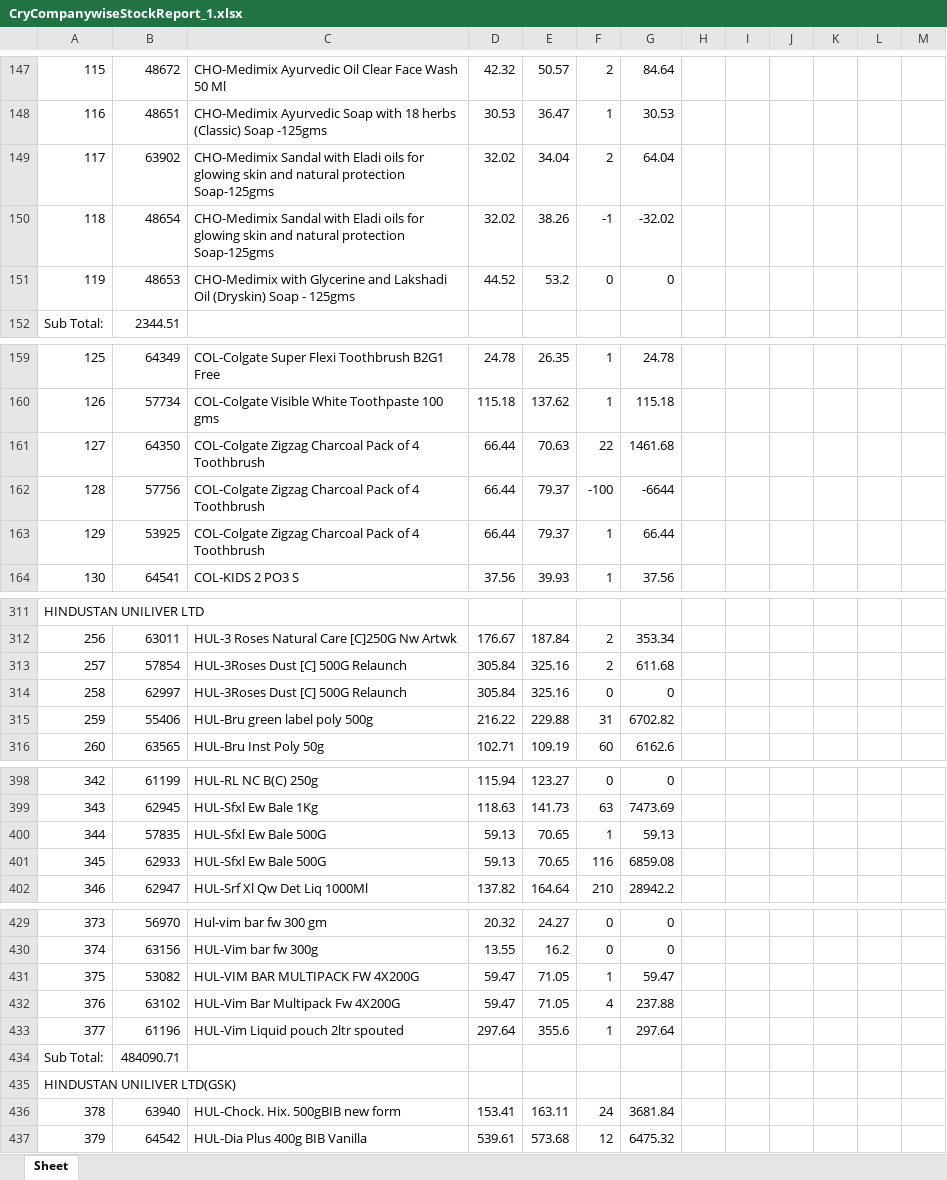
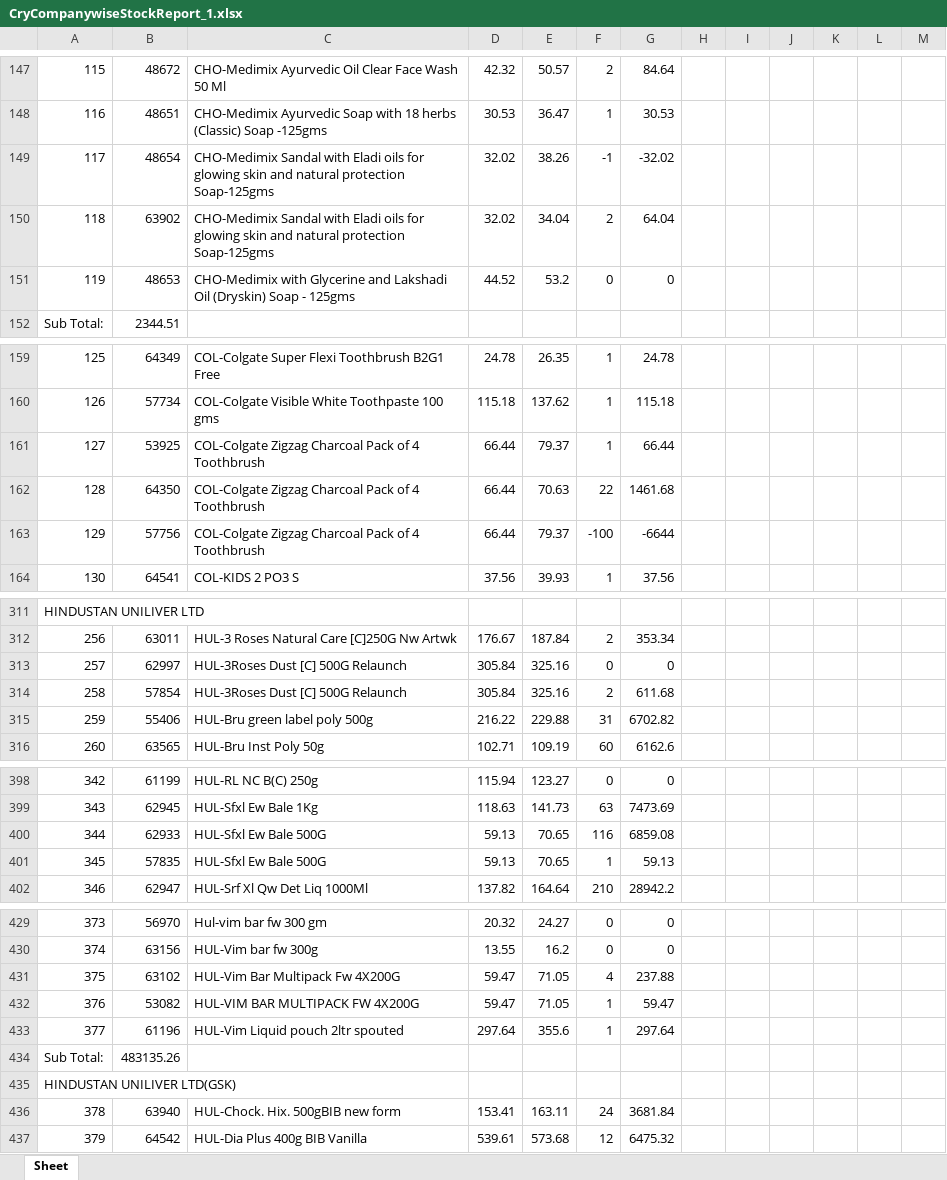
Before and after one commit to PC-Canteen/pc_canteen, an Excel workbook: CryCompanywiseStockReport_1.xlsx, sheet Sheet, drawn as a sheet; only a part is shown, gaps mark what is left out; values as stored, in another font and other column widths than the file's, no borders; removed rows and columns are numbered as before the commit, all else as after; the diff covers the shown part only; the diff names each change by its address in the sheet, - before the commit and + after, or states it on an @@ line.

```diff
--- a/CryCompanywiseStockReport_1.xlsx (sheet Sheet)
+++ b/CryCompanywiseStockReport_1.xlsx (sheet Sheet)
-row 149: 117 | 63902 | CHO-Medimix Sandal with Eladi oils for glowing skin and natural protection Soap-125gms | 32.02 | 34.04 | 2 | 64.04
-A149: 118
+A149: 117
+row 150: 118 | 63902 | CHO-Medimix Sandal with Eladi oils for glowing skin and natural protection Soap-125gms | 32.02 | 34.04 | 2 | 64.04
+row 161: 127 | 53925 | COL-Colgate Zigzag Charcoal Pack of 4 Toothbrush | 66.44 | 79.37 | 1 | 66.44
-A162: 127
+A162: 128
-A163: 128
+A163: 129
-row 163: 129 | 53925 | COL-Colgate Zigzag Charcoal Pack of 4 Toothbrush | 66.44 | 79.37 | 1 | 66.44
-row 313: 257 | 57854 | HUL-3Roses Dust [C] 500G Relaunch | 305.84 | 325.16 | 2 | 611.68
-A313: 258
+A313: 257
+row 314: 258 | 57854 | HUL-3Roses Dust [C] 500G Relaunch | 305.84 | 325.16 | 2 | 611.68
-row 400: 344 | 57835 | HUL-Sfxl Ew Bale 500G | 59.13 | 70.65 | 1 | 59.13
-A400: 345
+A400: 344
+row 401: 345 | 57835 | HUL-Sfxl Ew Bale 500G | 59.13 | 70.65 | 1 | 59.13
-row 431: 375 | 53082 | HUL-VIM BAR MULTIPACK FW 4X200G | 59.47 | 71.05 | 1 | 59.47
-A431: 376
+A431: 375
+row 432: 376 | 53082 | HUL-VIM BAR MULTIPACK FW 4X200G | 59.47 | 71.05 | 1 | 59.47
-B434: 484090.71
+B434: 483135.26
```
Also changed, not shown: 19 added rows, 19 removed rows and 90 edited cells elsewhere in this sheet.
